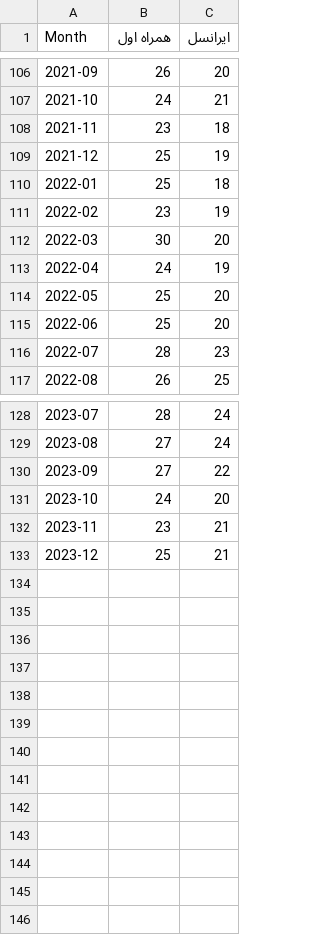
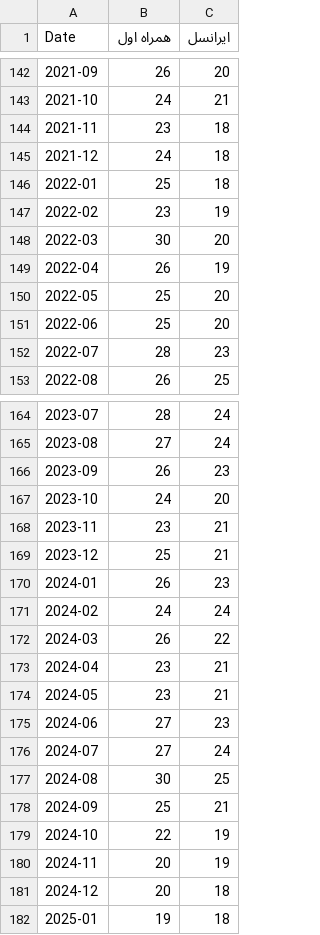
Before and after one commit to ithabibi/crawler_google_trends, a CSV file: Timeline2010-2025.csv (was Timeline2013-2023.csv), drawn as a sheet; only a part is shown, gaps mark what is left out; the diff covers the shown part only.

```diff
--- a/Timeline2013-2023.csv
+++ b/Timeline2010-2025.csv
@@ -1 +1 @@
-Month,همراه اول,ایرانسل
+Date,همراه اول,ایرانسل
@@ -108,3 +144,3 @@ Month,همراه اول,ایرانسل
 2021-11,23,18
-2021-12,25,19
+2021-12,24,18
 2022-01,25,18
@@ -112,3 +148,3 @@ Month,همراه اول,ایرانسل
 2022-03,30,20
-2022-04,24,19
+2022-04,26,19
 2022-05,25,20
@@ -129,3 +165,3 @@ Month,همراه اول,ایرانسل
 2023-08,27,24
-2023-09,27,22
+2023-09,26,23
 2023-10,24,20
@@ -133 +169,14 @@ Month,همراه اول,ایرانسل
 2023-12,25,21
+2024-01,26,23
+2024-02,24,24
+2024-03,26,22
+2024-04,23,21
+2024-05,23,21
+2024-06,27,23
+2024-07,27,24
+2024-08,30,25
+2024-09,25,21
+2024-10,22,19
+2024-11,20,19
+2024-12,20,18
+2025-01,19,18
```
Also changed, not shown: 36 added rows and 34 edited cells elsewhere in this file, 2 other files.
